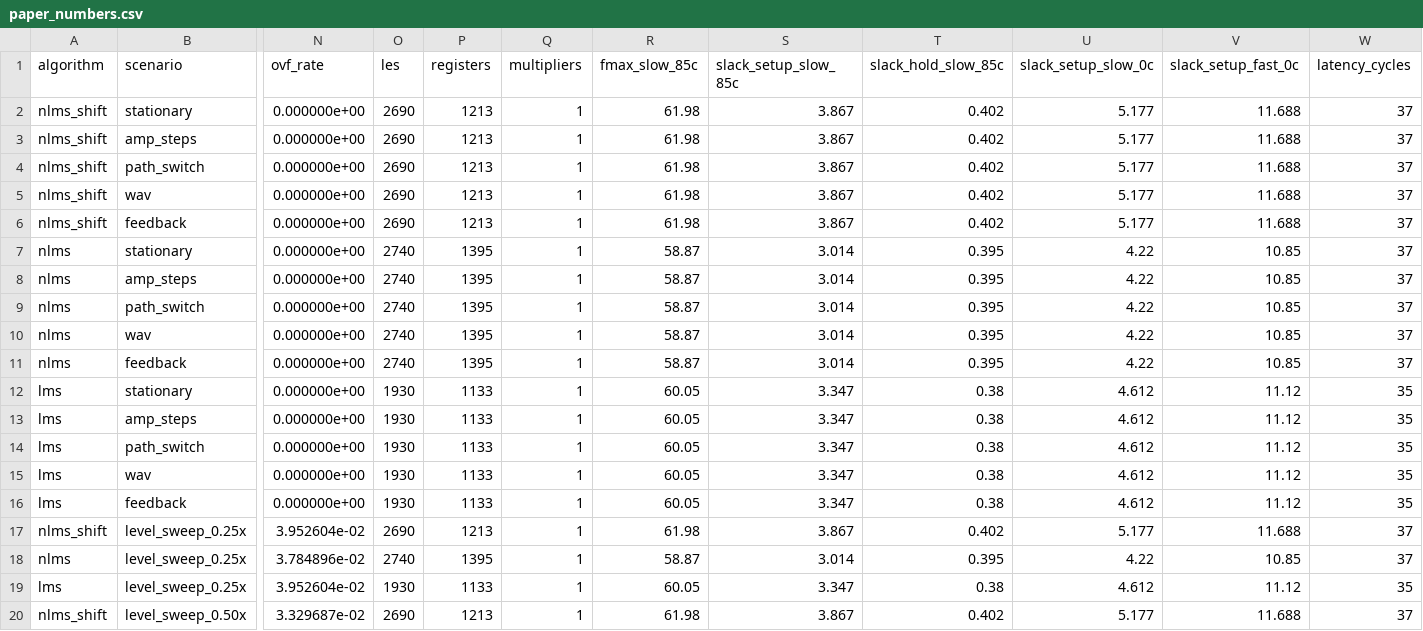
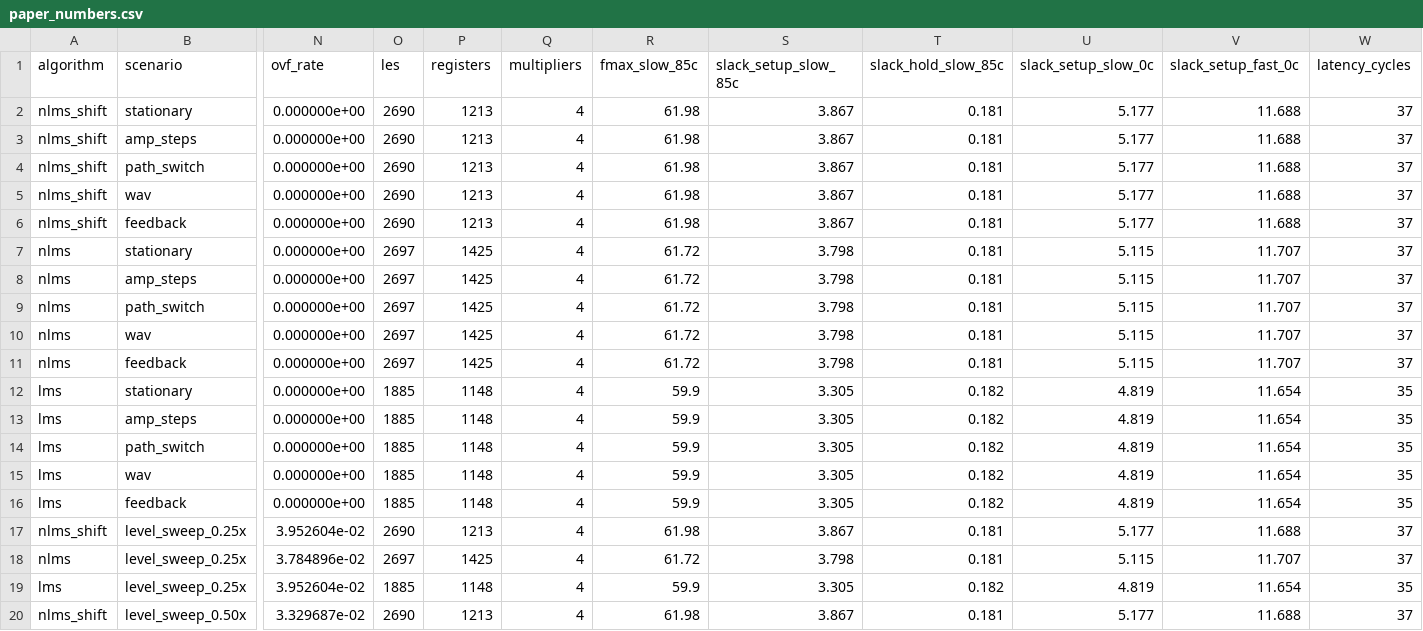
Before and after one commit to ADarcside/ULLAP, a CSV file: results/paper_numbers.csv, drawn as a sheet; only a part is shown, gaps mark what is left out; the diff covers the shown part only; the diff names each change by its address in the sheet, - before the commit and + after, or states it on an @@ line.

Commit message:
docs: reconcile W=12 LE counts, throughput headroom wording, wav operating point trade-off, and level sweep

```diff
--- a/results/paper_numbers.csv
+++ b/results/paper_numbers.csv
-Q2:Q20 (multipliers): 1
+Q2:Q20 (multipliers): 4
-T2:T6 (slack_hold_slow_85c): 0.402
+T2:T6 (slack_hold_slow_85c): 0.181
-O7:O11 (les): 2740
+O7:O11 (les): 2697
-P7:P11 (registers): 1395
+P7:P11 (registers): 1425
-R7:R11 (fmax_slow_85c): 58.87
+R7:R11 (fmax_slow_85c): 61.72
-S7:S11 (slack_setup_slow_85c): 3.014
+S7:S11 (slack_setup_slow_85c): 3.798
-T7:T11 (slack_hold_slow_85c): 0.395
+T7:T11 (slack_hold_slow_85c): 0.181
-U7:U11 (slack_setup_slow_0c): 4.22
+U7:U11 (slack_setup_slow_0c): 5.115
-V7:V11 (slack_setup_fast_0c): 10.85
+V7:V11 (slack_setup_fast_0c): 11.707
-O12:O16 (les): 1930
+O12:O16 (les): 1885
-P12:P16 (registers): 1133
+P12:P16 (registers): 1148
-R12:R16 (fmax_slow_85c): 60.05
+R12:R16 (fmax_slow_85c): 59.9
-S12:S16 (slack_setup_slow_85c): 3.347
+S12:S16 (slack_setup_slow_85c): 3.305
-T12:T16 (slack_hold_slow_85c): 0.38
+T12:T16 (slack_hold_slow_85c): 0.182
-U12:U16 (slack_setup_slow_0c): 4.612
+U12:U16 (slack_setup_slow_0c): 4.819
-V12:V16 (slack_setup_fast_0c): 11.12
+V12:V16 (slack_setup_fast_0c): 11.654
-T17 (slack_hold_slow_85c): 0.402
+T17 (slack_hold_slow_85c): 0.181
-O18 (les): 2740
+O18 (les): 2697
-P18 (registers): 1395
+P18 (registers): 1425
-R18 (fmax_slow_85c): 58.87
+R18 (fmax_slow_85c): 61.72
-S18 (slack_setup_slow_85c): 3.014
+S18 (slack_setup_slow_85c): 3.798
-T18 (slack_hold_slow_85c): 0.395
+T18 (slack_hold_slow_85c): 0.181
-U18 (slack_setup_slow_0c): 4.22
+U18 (slack_setup_slow_0c): 5.115
-V18 (slack_setup_fast_0c): 10.85
+V18 (slack_setup_fast_0c): 11.707
-O19 (les): 1930
+O19 (les): 1885
-P19 (registers): 1133
+P19 (registers): 1148
-R19 (fmax_slow_85c): 60.05
+R19 (fmax_slow_85c): 59.9
-S19 (slack_setup_slow_85c): 3.347
+S19 (slack_setup_slow_85c): 3.305
-T19 (slack_hold_slow_85c): 0.38
+T19 (slack_hold_slow_85c): 0.182
-U19 (slack_setup_slow_0c): 4.612
+U19 (slack_setup_slow_0c): 4.819
-V19 (slack_setup_fast_0c): 11.12
+V19 (slack_setup_fast_0c): 11.654
-T20 (slack_hold_slow_85c): 0.402
+T20 (slack_hold_slow_85c): 0.181
```
Also changed, not shown: 70 edited cells elsewhere in this file, results/metrics/verification_summary.csv, 10 other files.
